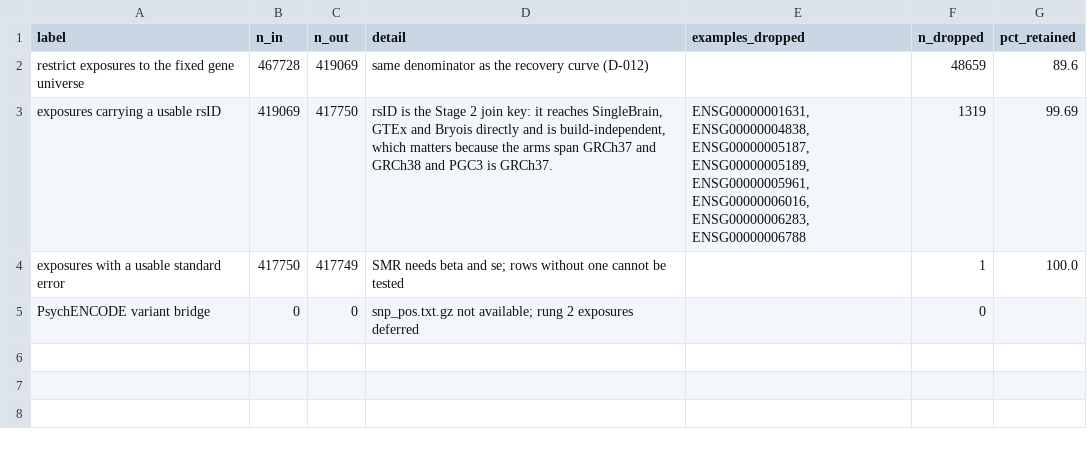
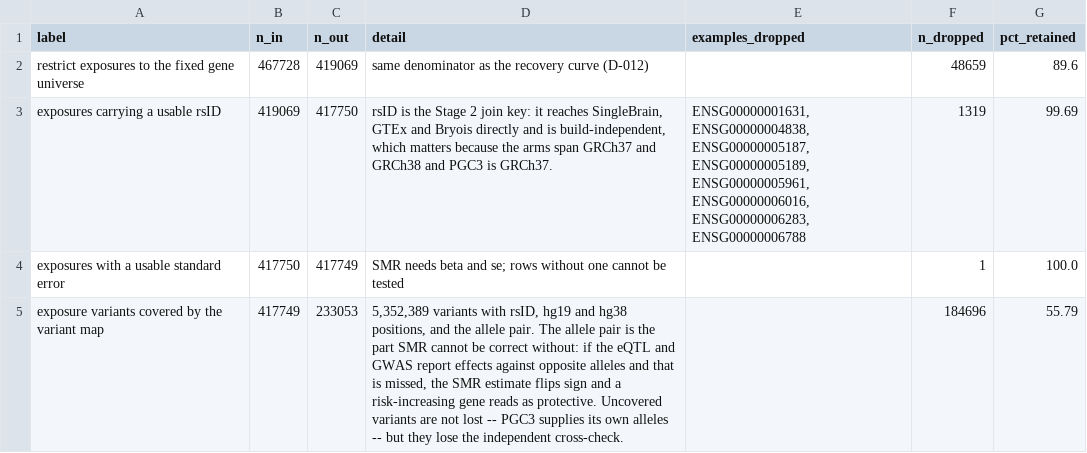
Before and after one commit to itsslightning/missing-regulation-ladder, a CSV file: logs/s12_smr_exposures.csv, drawn as a sheet; removed rows and columns are numbered as before the commit, all else as after; the diff names each change by its address in the sheet, - before the commit and + after, or states it on an @@ line.

Commit message:
PGC3 is public: fetch it directly, and build the variant map
sources.py recorded PGC3 as "PGC data-use agreement; redistribution
prohibited" and routed it to data/restricted/. That was an assumption and it
was wrong for this file. The PGC deposits a designated public release on
figshare (10.6084/m9.figshare.19426775): the API reports is_public=True,
is_embargoed=False, licence CC-BY-4.0, and the depositors named the files
".public.v3". No data-use agreement is accepted to obtain it.

That distinction mattered rather than being a technicality. Accepting a DUA on
someone else's behalf would bind them to terms neither party had read, and a
PGC agreement names an investigator and institution. The public deposit avoids
the question entirely. The 240 MB file is still uncommitted, but on size
grounds now, not licence grounds.

D-014 also records the ancestry choice: the European subset rather than the
larger core or primary multi-ancestry releases. SMR propagates an effect
through a variant whose correlation with the causal variant must be the same in
exposure and outcome, so the LD structures have to match -- and the eQTL arms
are European (SingleBrain explicitly so, Bryois European, GTEx predominantly).
A better-powered but LD-mismatched analysis would be wrong rather than noisy.

Bryois's snp_pos.txt.gz turned out to carry much more than positions: rsID,
BOTH genome builds, the effect/other allele pair and MAF, over 5,352,389
variants. That makes it the Stage 2 keystone. It bridges PsychENCODE's
hg19-only coordinates, removes any need for liftOver across arms spanning
GRCh37 and GRCh38, and supplies the allele pair -- which SMR cannot be correct
without. If the eQTL and GWAS report effects against opposite alleles and that
goes undetected, the SMR estimate flips sign and a risk-increasing gene reads
as protective: a silent error that produces a plausible-looking answer.

```diff
--- a/logs/s12_smr_exposures.csv
+++ b/logs/s12_smr_exposures.csv
-row 5: PsychENCODE variant bridge | 0 | 0 | snp_pos.txt.gz not available; rung 2 exposures deferred |  | 0
+row 5: exposure variants covered by the variant map | 417749 | 233053 | 5,352,389 variants with rsID, hg19 and hg38 positions, and the allele pair. The allele pair is the part SMR cannot be correct without: if the eQTL and GWAS report effects against opposite alleles and that is missed, the SMR estimate flips sign and a risk-increasing gene reads as protective. Uncovered variants are not lost -- PGC3 supplies its own alleles -- but they lose the independent cross-check. |  | 184696 | 55.79
```
Also changed, not shown: 6 other files.
